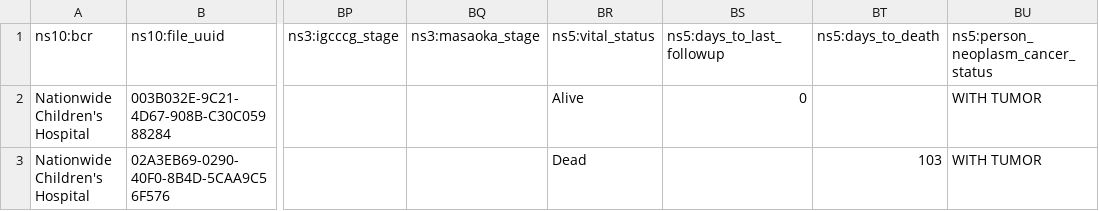
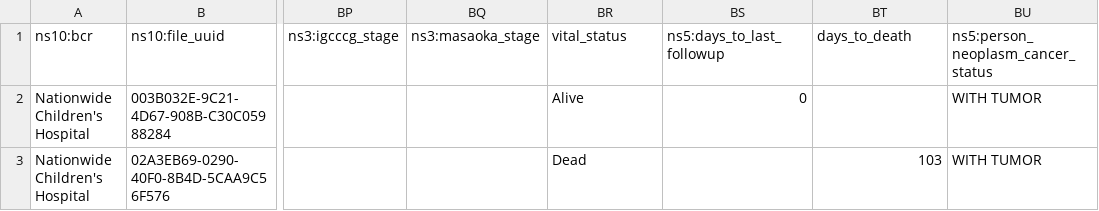
Before and after one commit to jrbobes/jrbobes-hitl-ml, a CSV file: Libro1.csv, drawn as a sheet; only a part is shown, gaps mark what is left out; the diff names each change by its address in the sheet, - before the commit and + after, or states it on an @@ line.

Commit message:
Update Libro1.csv

```diff
--- a/Libro1.csv
+++ b/Libro1.csv
-BR1: ns5:vital_status
+BR1: vital_status
-BT1: ns5:days_to_death
+BT1: days_to_death
```
